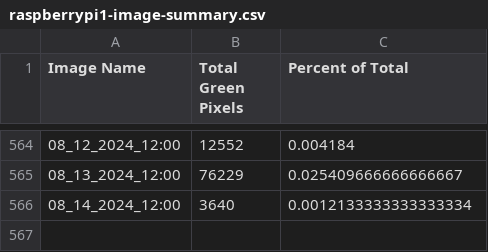
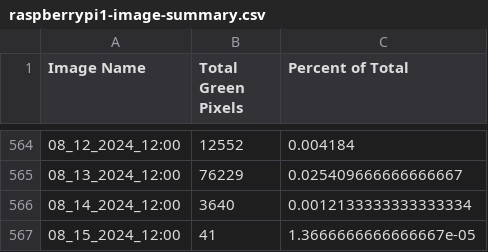
Before and after one commit to evanmarlo/pixel-analysis-logging, a CSV file: raspberrypi1-image-summary.csv, drawn as a sheet; only a part is shown, gaps mark what is left out.

Commit message:
Automated push from raspberrypi1

```diff
--- a/raspberrypi1-image-summary.csv
+++ b/raspberrypi1-image-summary.csv
@@ -566 +566,2 @@ Image Name,Total Green Pixels,Percent of Total
 08_14_2024_12:00,3640,0.0012133333333333334
+08_15_2024_12:00,41,1.3666666666666667e-05
```
Also changed, not shown: 2 other files.
